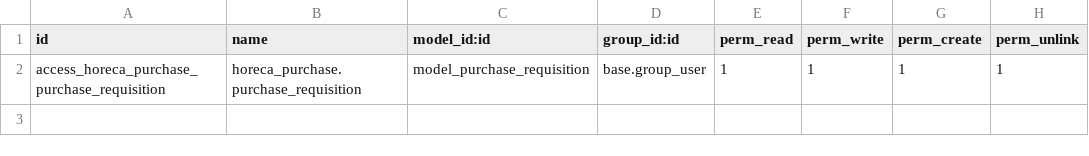
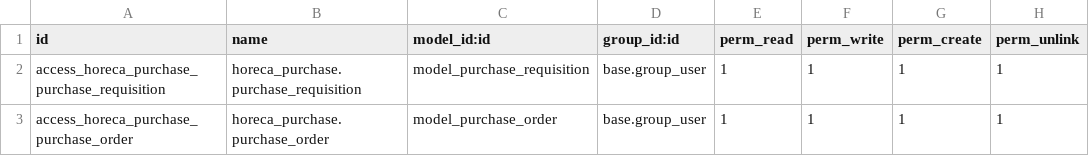
Before and after one commit to PsilonOdoo/sand, a CSV file: custom_modules/horeca_purchase/security/ir.model.access.csv, drawn as a sheet; the diff names each change by its address in the sheet, - before the commit and + after, or states it on an @@ line.

Commit message:
Update ir.model.access.csv

```diff
--- a/custom_modules/horeca_purchase/security/ir.model.access.csv
+++ b/custom_modules/horeca_purchase/security/ir.model.access.csv
+row 3: access_horeca_purchase_purchase_order | horeca_purchase.purchase_order | model_purchase_order | base.group_user | 1 | 1 | 1 | 1
```
